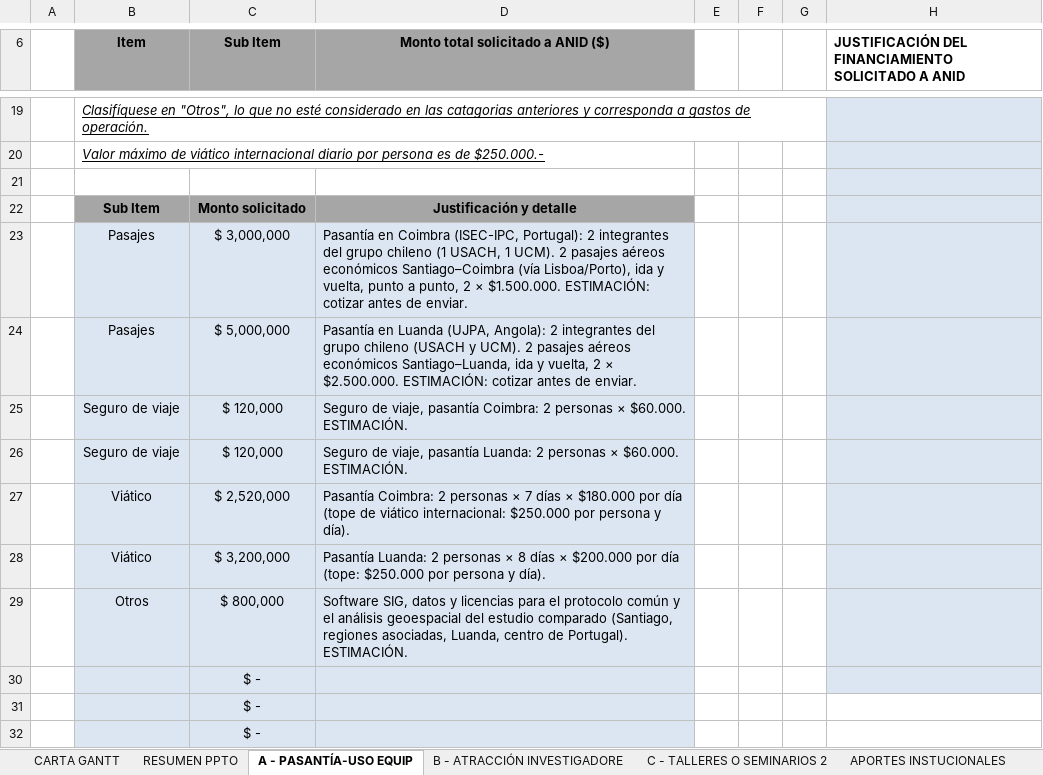
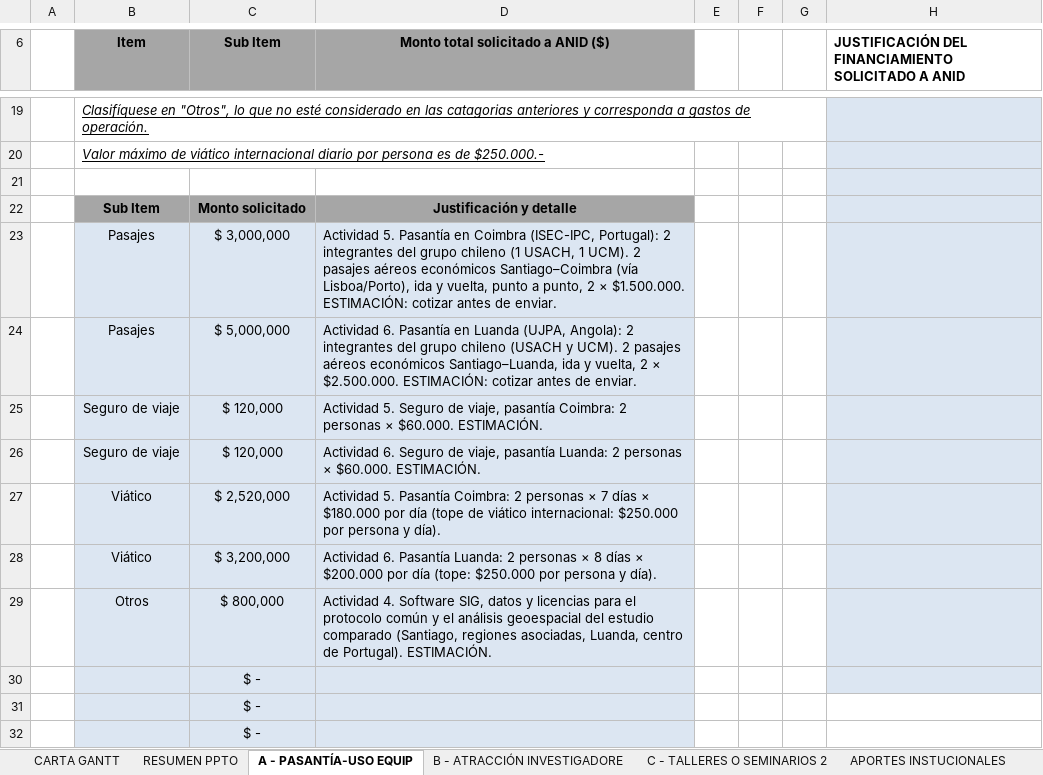
Before and after one commit to renrengar08/renrengar, an Excel workbook: fovi2026/FOVI2026_Presupuesto-carta-gantt_v0.1.xlsx, sheet A - PASANTÍA-USO EQUIP, drawn as a sheet; only a part is shown, gaps mark what is left out; values as stored, in another font and other column widths than the file's, no borders; the diff names each change by its address in the sheet, - before the commit and + after, or states it on an @@ line.

```diff
--- a/fovi2026/FOVI2026_Presupuesto-carta-gantt_v0.1.xlsx (sheet A - PASANTÍA-USO EQUIP)
+++ b/fovi2026/FOVI2026_Presupuesto-carta-gantt_v0.1.xlsx (sheet A - PASANTÍA-USO EQUIP)
-D23: Pasantía en…
+D23: Actividad 5. Pasantía en…
-D24: Pasantía en…
+D24: Actividad 6. Pasantía en…
-D25: Seguro de…
+D25: Actividad 5. Seguro de…
-D26: Seguro de…
+D26: Actividad 6. Seguro de…
-D27: Pasantía Coimbra:…
+D27: Actividad 5. Pasantía Coimbra:…
-D28: Pasantía Luanda:…
+D28: Actividad 6. Pasantía Luanda:…
-D29: Software SIG,…
+D29: Actividad 4. Software SIG,…
```
Also changed, not shown: sheet C - TALLERES O SEMINARIOS 2, sheet CARTA GANTT, 1 other file.
